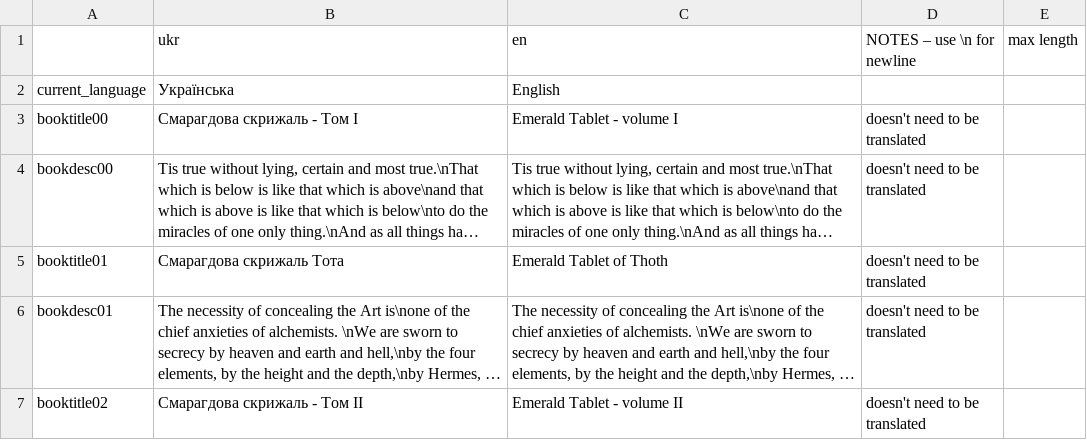
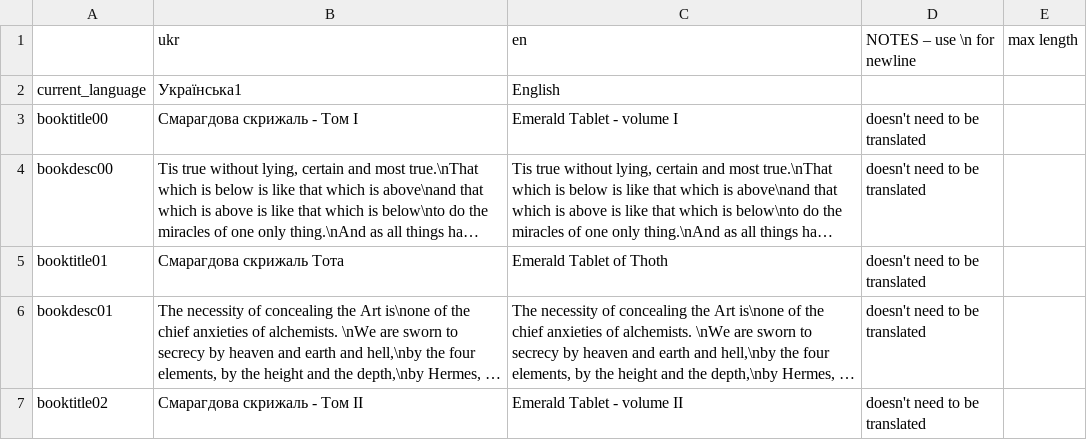
Before and after one commit to Damglador/Noita-UA, a CSV file: Translation Files/translation.csv, drawn as a sheet; only a part is shown; long unchanged cells end in ….

Commit message:
Test Action 5

```diff
--- a/Translation Files/translation.csv
+++ b/Translation Files/translation.csv
@@ -1,3 +1,3 @@
 "","ukr","en","NOTES – use \n for newline","max length"
-"current_language","Українська","English","",""
+"current_language","Українська1","English","",""
 "booktitle00","Смарагдова скрижаль - Том I","Emerald Tablet - volume I","doesn't need to be translated",""
```
